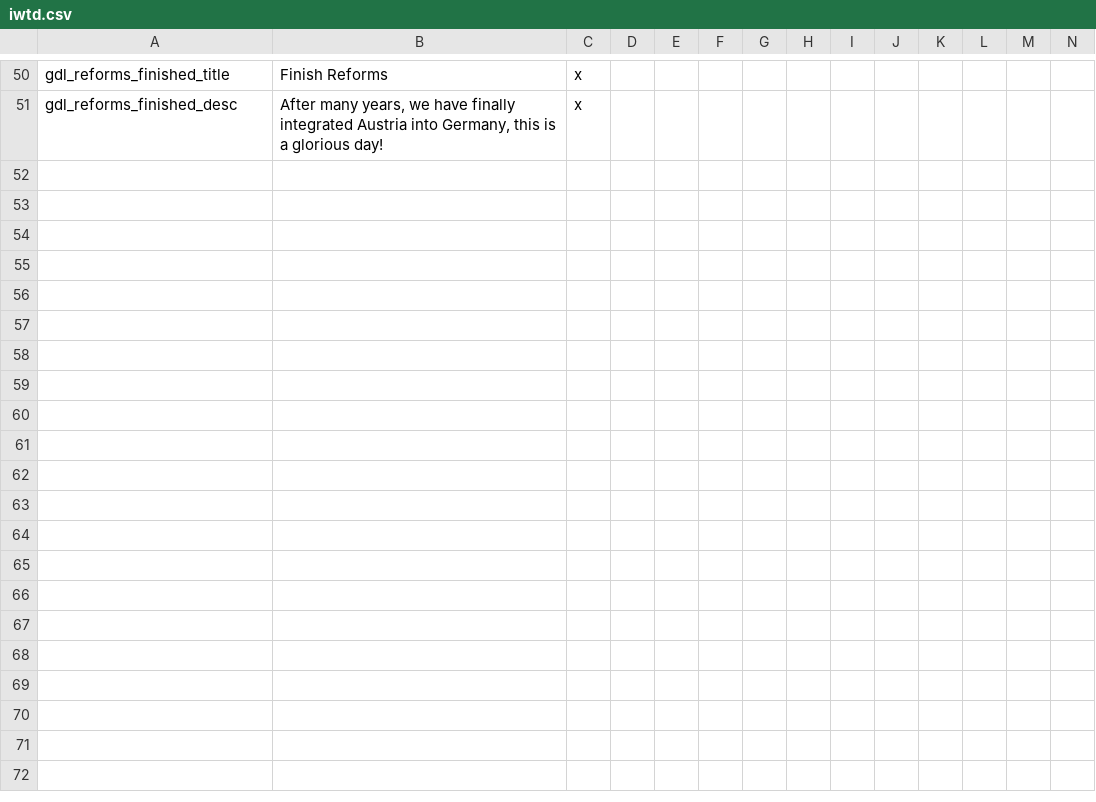
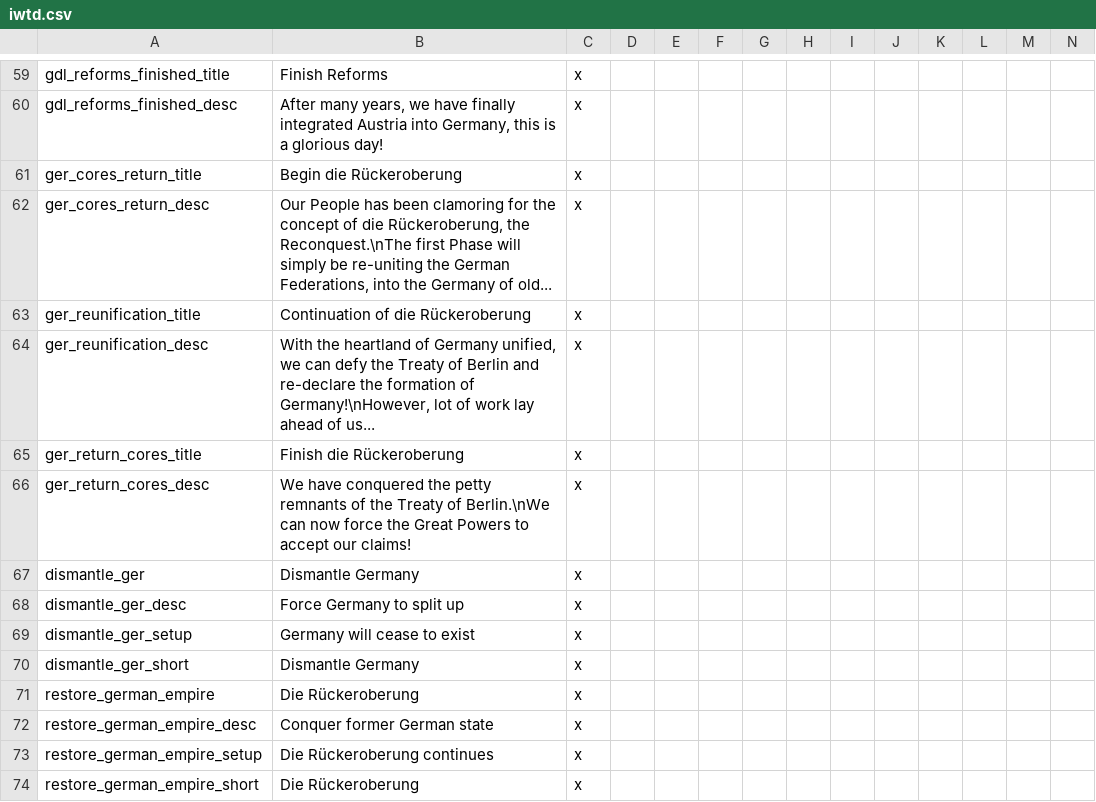
Before and after one commit to Danarca/HFM, a CSV file: HFM iwtd/localisation/iwtd.csv, drawn as a sheet; only a part is shown, gaps mark what is left out; rows hold the shown columns only; the diff covers the shown part only; the diff names each change by its address in the sheet, - before the commit and + after, or states it on an @@ line.

Commit message:
Added split up of Germany and possible reformation

```diff
--- a/HFM iwtd/localisation/iwtd.csv
+++ b/HFM iwtd/localisation/iwtd.csv
+row 61: ger_cores_return_title | Begin die Rückeroberung | x
+row 62: ger_cores_return_desc | Our People has been clamoring for the concept of die Rückeroberung, the Reconquest.\nThe first Phase will simply be re-uniting the German Federations, into the Germany of old... | x
+row 63: ger_reunification_title | Continuation of die Rückeroberung | x
+row 64: ger_reunification_desc | With the heartland of Germany unified, we can defy the Treaty of Berlin and re-declare the formation of Germany!\nHowever, lot of work lay ahead of us... | x
+row 65: ger_return_cores_title | Finish die Rückeroberung | x
+row 66: ger_return_cores_desc | We have conquered the petty remnants of the Treaty of Berlin.\nWe can now force the Great Powers to accept our claims! | x
+row 67: dismantle_ger | Dismantle Germany | x
+row 68: dismantle_ger_desc | Force Germany to split up | x
+row 69: dismantle_ger_setup | Germany will cease to exist | x
+row 70: dismantle_ger_short | Dismantle Germany | x
+row 71: restore_german_empire | Die Rückeroberung | x
+row 72: restore_german_empire_desc | Conquer former German state | x
+row 73: restore_german_empire_setup | Die Rückeroberung continues | x
+row 74: restore_german_empire_short | Die Rückeroberung | x
```
Also changed, not shown: 9 added rows and 7 edited cells elsewhere in this file, 5 other files.
